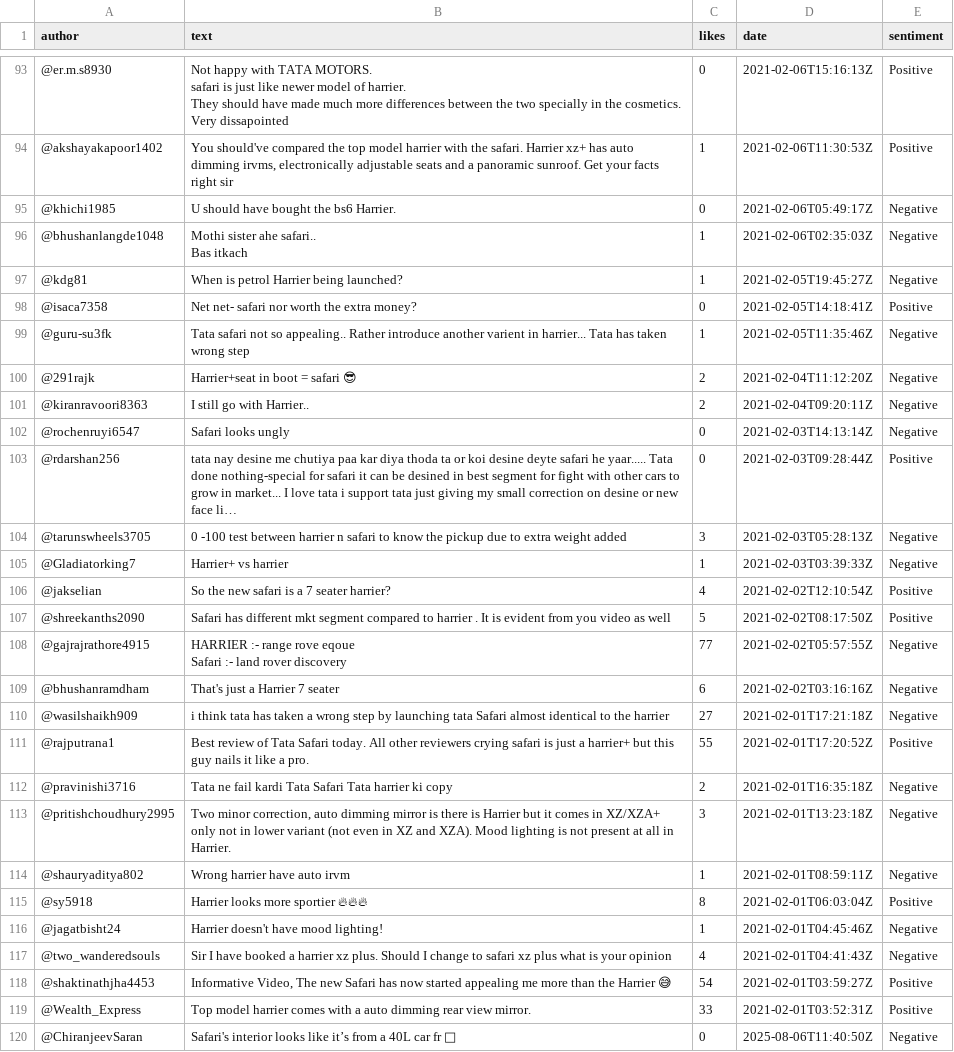
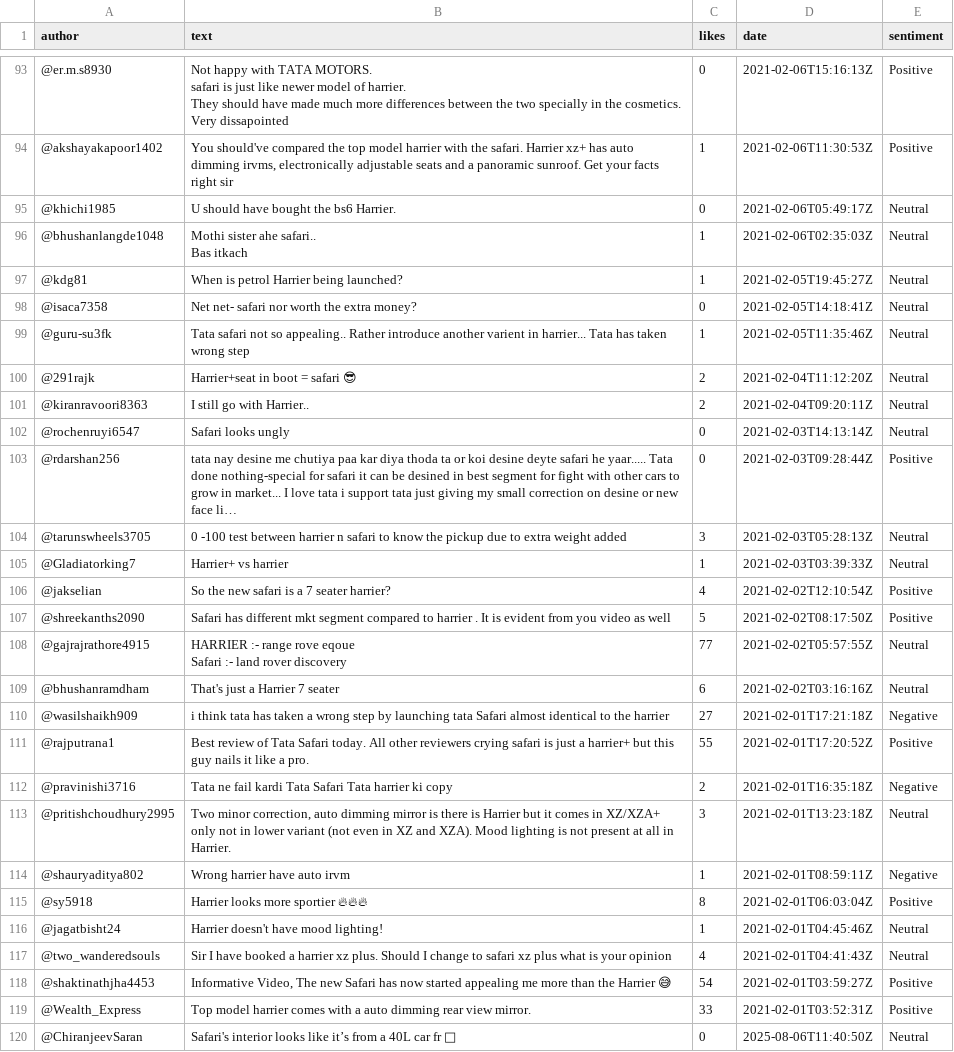
Before and after one commit to Anushkamamane/404found, a CSV file: comments_sentiment_analysis.csv, drawn as a sheet; only a part is shown, gaps mark what is left out; long unchanged cells end in …; the diff covers the shown part only; the diff names each change by its address in the sheet, - before the commit and + after, or states it on an @@ line.

```diff
--- a/comments_sentiment_analysis.csv
+++ b/comments_sentiment_analysis.csv
-E95:E97 (sentiment): Negative
+E95:E97 (sentiment): Neutral
-E98 (sentiment): Positive
+E98 (sentiment): Neutral
-E99:E102 (sentiment): Negative
+E99:E102 (sentiment): Neutral
-E104:E105 (sentiment): Negative
+E104:E105 (sentiment): Neutral
-E108:E109 (sentiment): Negative
+E108:E109 (sentiment): Neutral
-E113 (sentiment): Negative
+E113 (sentiment): Neutral
-E116:E117 (sentiment): Negative
+E116:E117 (sentiment): Neutral
-E120 (sentiment): Negative
+E120 (sentiment): Neutral
```
Also changed, not shown: 40 edited cells elsewhere in this file, notebooks/data/tatamotors_telegram_messages.csv, notebooks/data/tatamotors_telegram_sentiment.csv, 16 other files.
